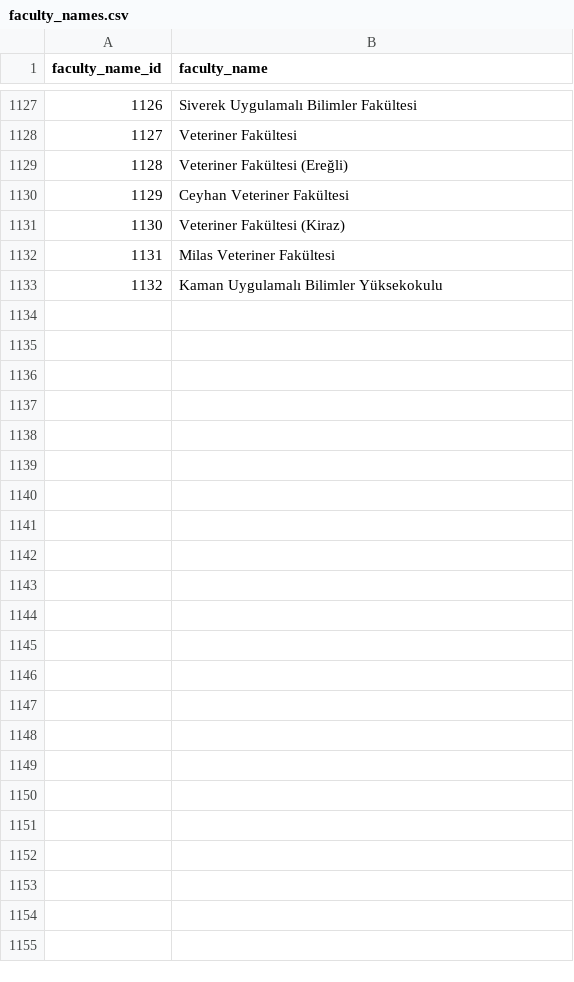
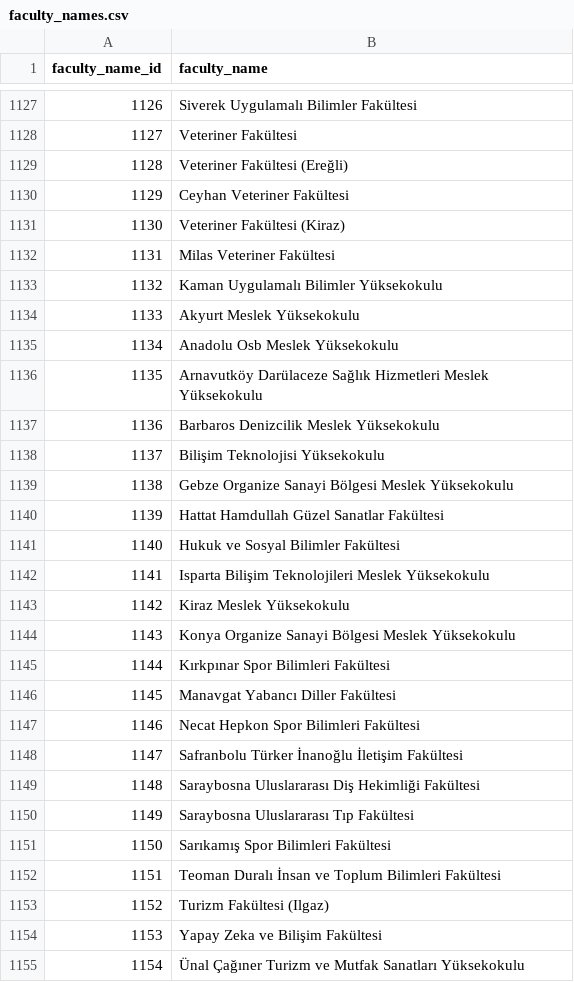
Before and after one commit to izcir/turkish-university-admissions-dataset, a CSV file: data/processed/faculty_names.csv, drawn as a sheet; only a part is shown, gaps mark what is left out; the diff names each change by its address in the sheet, - before the commit and + after, or states it on an @@ line.

```diff
--- a/data/processed/faculty_names.csv
+++ b/data/processed/faculty_names.csv
+row 1134: 1133 | Akyurt Meslek Yüksekokulu
+row 1135: 1134 | Anadolu Osb Meslek Yüksekokulu
+row 1136: 1135 | Arnavutköy Darülaceze Sağlık Hizmetleri Meslek Yüksekokulu
+row 1137: 1136 | Barbaros Denizcilik Meslek Yüksekokulu
+row 1138: 1137 | Bilişim Teknolojisi Yüksekokulu
+row 1139: 1138 | Gebze Organize Sanayi Bölgesi Meslek Yüksekokulu
+row 1140: 1139 | Hattat Hamdullah Güzel Sanatlar Fakültesi
+row 1141: 1140 | Hukuk ve Sosyal Bilimler Fakültesi
+row 1142: 1141 | Isparta Bilişim Teknolojileri Meslek Yüksekokulu
+row 1143: 1142 | Kiraz Meslek Yüksekokulu
+row 1144: 1143 | Konya Organize Sanayi Bölgesi Meslek Yüksekokulu
+row 1145: 1144 | Kırkpınar Spor Bilimleri Fakültesi
+row 1146: 1145 | Manavgat Yabancı Diller Fakültesi
+row 1147: 1146 | Necat Hepkon Spor Bilimleri Fakültesi
+row 1148: 1147 | Safranbolu Türker İnanoğlu İletişim Fakültesi
+row 1149: 1148 | Saraybosna Uluslararası Diş Hekimliği Fakültesi
+row 1150: 1149 | Saraybosna Uluslararası Tıp Fakültesi
+row 1151: 1150 | Sarıkamış Spor Bilimleri Fakültesi
+row 1152: 1151 | Teoman Duralı İnsan ve Toplum Bilimleri Fakültesi
+row 1153: 1152 | Turizm Fakültesi (Ilgaz)
+row 1154: 1153 | Yapay Zeka ve Bilişim Fakültesi
+row 1155: 1154 | Ünal Çağıner Turizm ve Mutfak Sanatları Yüksekokulu
```
Also changed, not shown: data/processed/department_names.csv, 17 other files.
